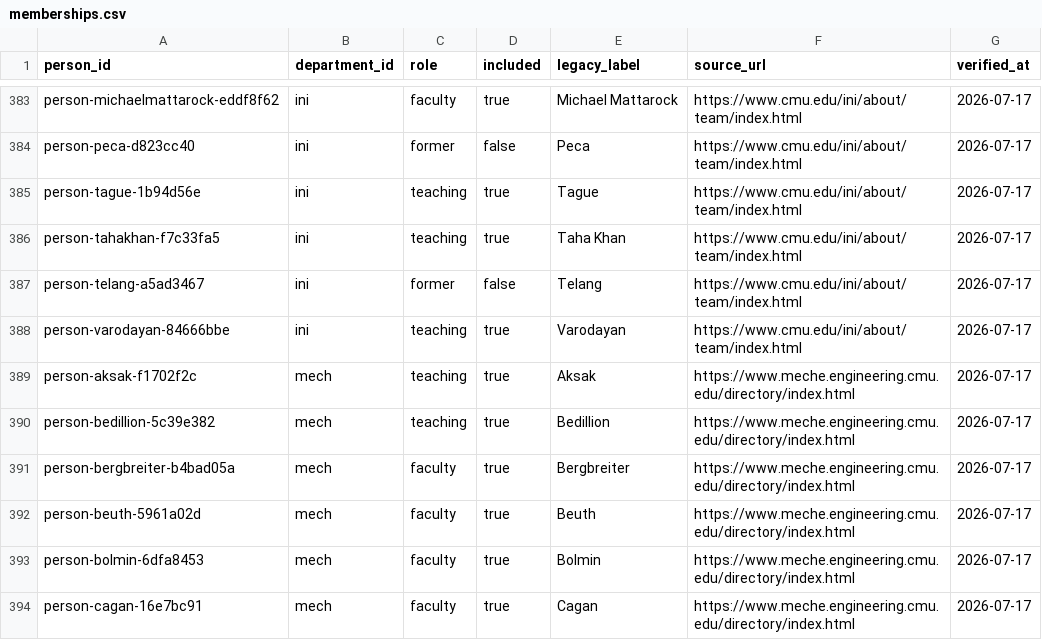
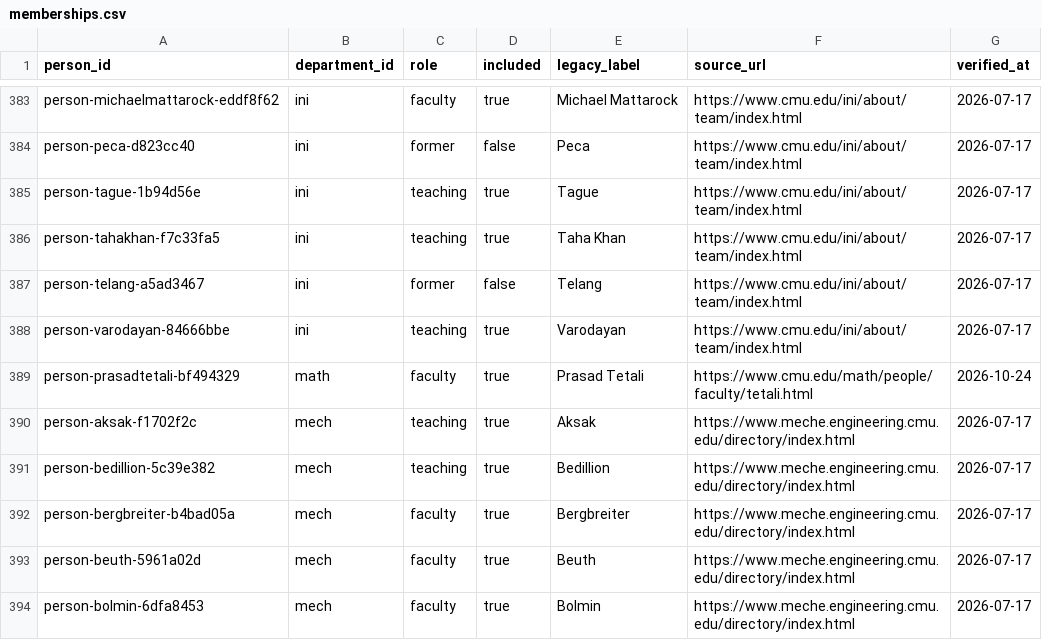
Before and after one commit to cmccomb/map-of-research, a CSV file: registry/memberships.csv, drawn as a sheet; only a part is shown, gaps mark what is left out; the shorter side is filled out with more unchanged rows; the diff names each change by its address in the sheet, - before the commit and + after, or states it on an @@ line.

```diff
--- a/registry/memberships.csv
+++ b/registry/memberships.csv
+row 389: person-prasadtetali-bf494329 | math | faculty | true | Prasad Tetali | https://www.cmu.edu/math/people/faculty/tetali.html | 2026-10-24
```
Also changed, not shown: registry/departments.csv, registry/people.csv, 14 other files.
